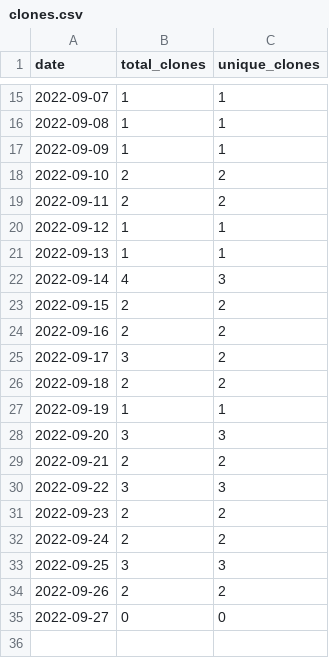
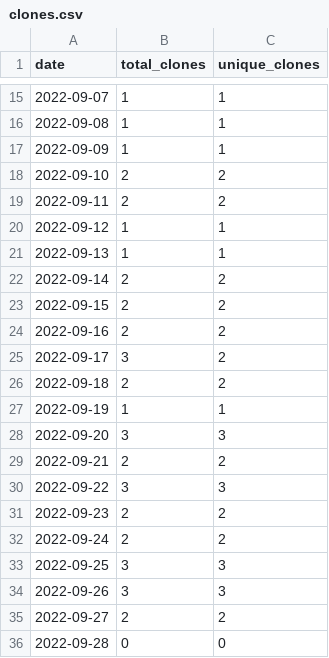
Before and after one commit to wumphlett/COMP-3220, a CSV file: .traffic/clones.csv, drawn as a sheet; only a part is shown, gaps mark what is left out.

Commit message:
Updating repository traffic

```diff
--- a/.traffic/clones.csv
+++ b/.traffic/clones.csv
@@ -21,3 +21,3 @@ date,total_clones,unique_clones
 2022-09-13,1,1
-2022-09-14,4,3
+2022-09-14,2,2
 2022-09-15,2,2
@@ -33,3 +33,4 @@ date,total_clones,unique_clones
 2022-09-25,3,3
-2022-09-26,2,2
-2022-09-27,0,0
+2022-09-26,3,3
+2022-09-27,2,2
+2022-09-28,0,0
```
Also changed, not shown: .traffic/views.csv, 3 other files.
